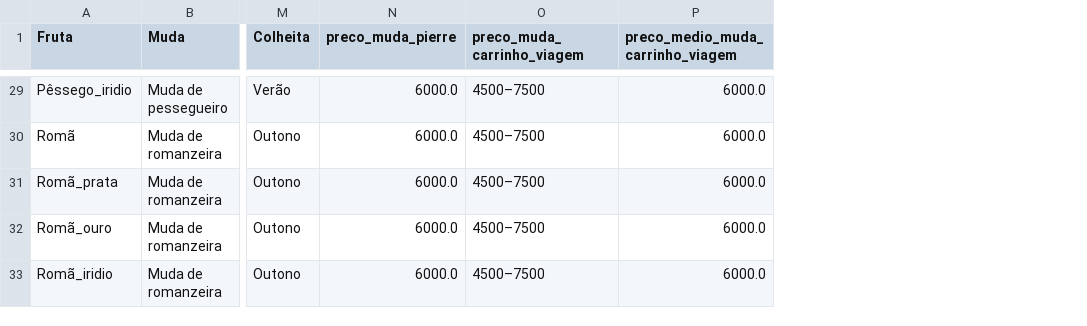
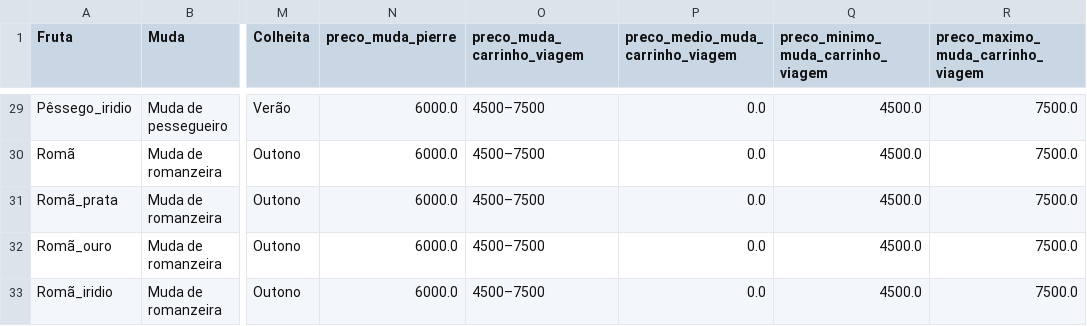
Before and after one commit to Mateus-cpa/stardew_valley, a CSV file: docs_silver/arvores.csv, drawn as a sheet; only a part is shown, gaps mark what is left out; the diff covers the shown part only; the diff names each change by its address in the sheet, - before the commit and + after, or states it on an @@ line.

```diff
--- a/docs_silver/arvores.csv
+++ b/docs_silver/arvores.csv
+column Q, row 1: preco_minimo_muda_carrinho_viagem; rows 29-33: all 4500.0
+column R, row 1: preco_maximo_muda_carrinho_viagem; rows 29-33: all 7500.0
-P29:P33 (preco_medio_muda_carrinho_viagem): 6000.0
+P29:P33 (preco_medio_muda_carrinho_viagem): 0.0
```
Also changed, not shown: 19 edited cells elsewhere in this file.
